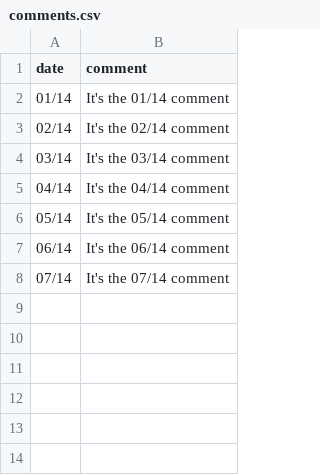
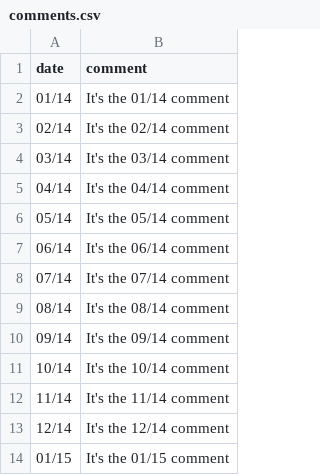
Before and after one commit to snphillips/food-spending, a CSV file: src/data/comments.csv, drawn as a sheet.

```diff
--- a/src/data/comments.csv
+++ b/src/data/comments.csv
@@ -8 +8,7 @@ date,comment
 07/14, It's the 07/14 comment
+08/14, It's the 08/14 comment
+09/14, It's the 09/14 comment
+10/14, It's the 10/14 comment
+11/14, It's the 11/14 comment
+12/14, It's the 12/14 comment
+01/15, It's the 01/15 comment
```
Also changed, not shown: 6 other files.
